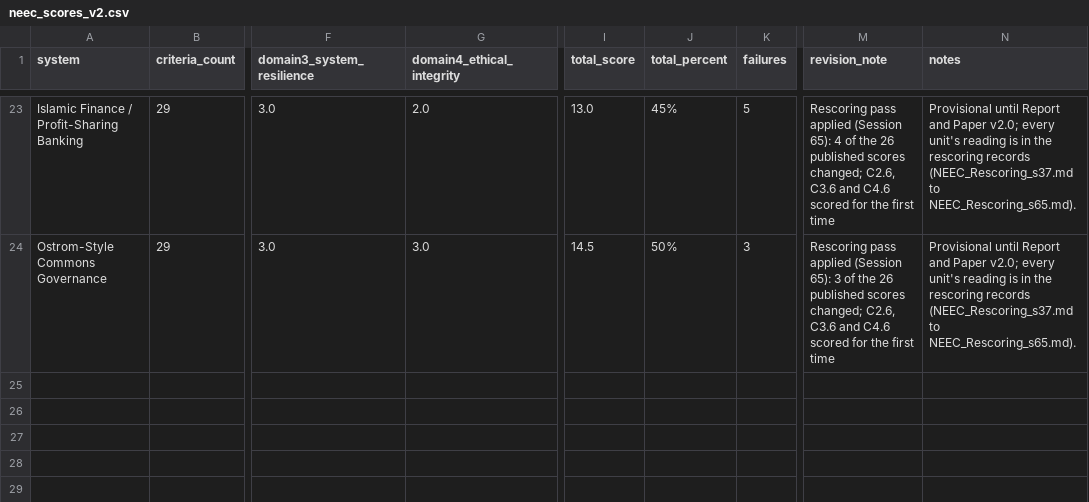
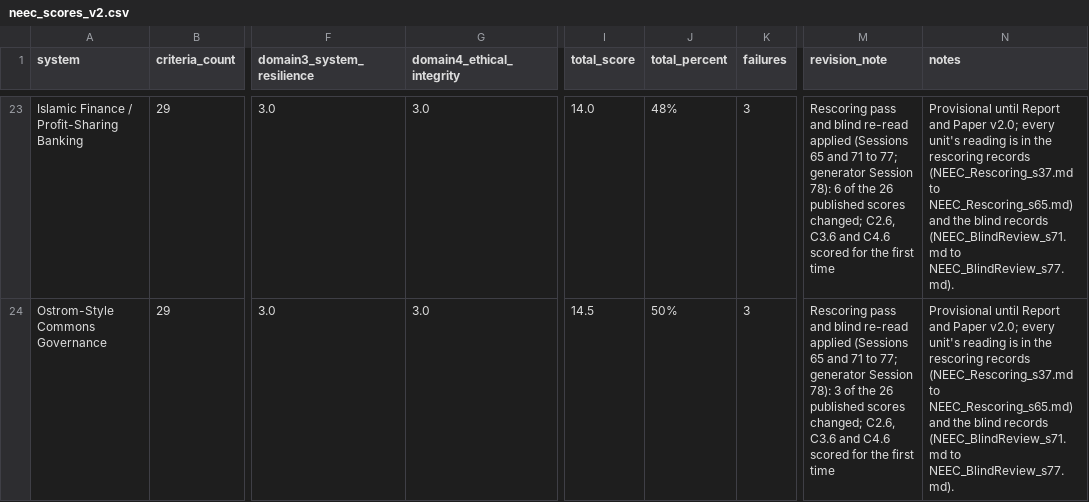
Before and after one commit to BetterToBest/NormativeEvaluation, a CSV file: neec_scores_v2.csv, drawn as a sheet; only a part is shown, gaps mark what is left out; the diff covers the shown part only; the diff names each change by its address in the sheet, - before the commit and + after, or states it on an @@ line.

```diff
--- a/neec_scores_v2.csv
+++ b/neec_scores_v2.csv
-G23 (domain4_ethical_integrity): 2.0
+G23 (domain4_ethical_integrity): 3.0
-I23 (total_score): 13.0
+I23 (total_score): 14.0
-J23 (total_percent): 45%
+J23 (total_percent): 48%
-K23 (failures): 5
+K23 (failures): 3
-M23 (revision_note): Rescoring pass applied (Session 65): 4 of the…
+M23 (revision_note): Rescoring pass and blind re-read applied (Sessions 65 and 71 to 77; generator Session 78): 6 of the…
-N23:N24 (notes): …(NEEC_Rescoring_s37.md to NEEC_Rescoring_s65.md).
+N23:N24 (notes): …(NEEC_Rescoring_s37.md to NEEC_Rescoring_s65.md) and the blind records (NEEC_BlindReview_s71.md to NEEC_BlindReview_s77.md).
-M24 (revision_note): Rescoring pass applied (Session 65): 3 of…
+M24 (revision_note): Rescoring pass and blind re-read applied (Sessions 65 and 71 to 77; generator Session 78): 3 of…
```
Also changed, not shown: 111 edited cells elsewhere in this file, 23 other files.
